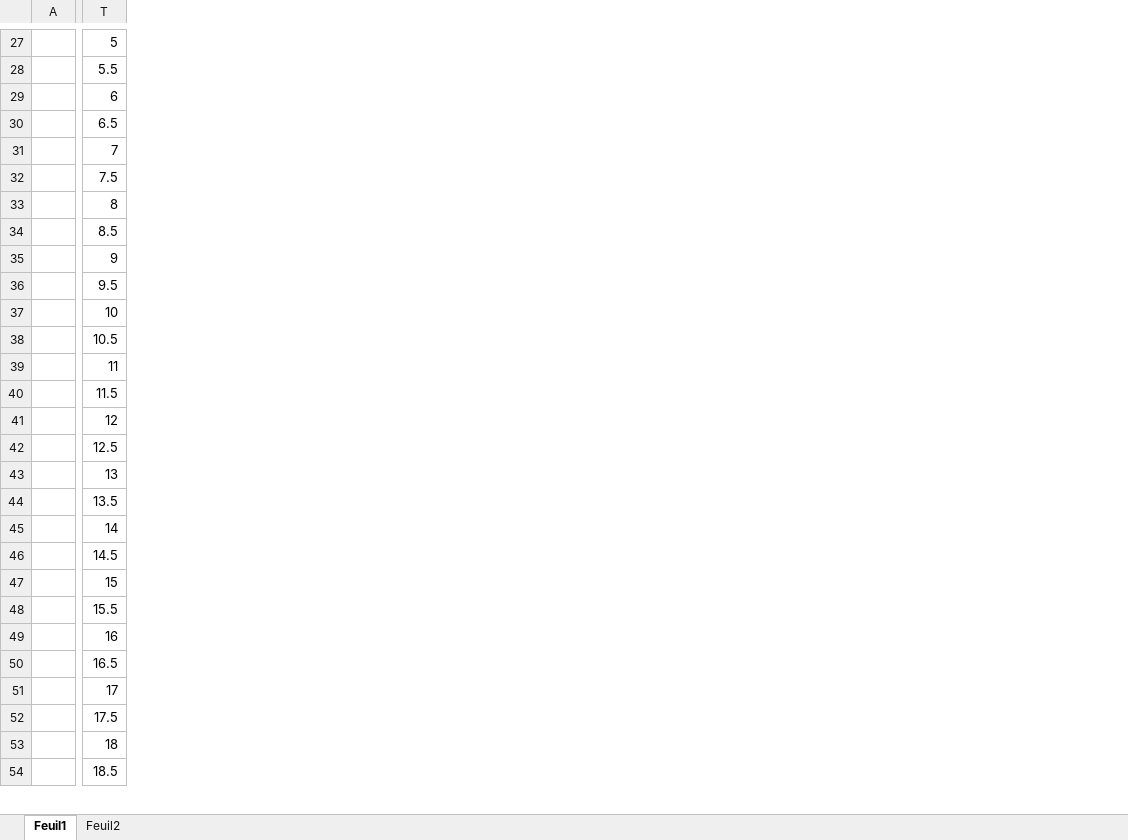
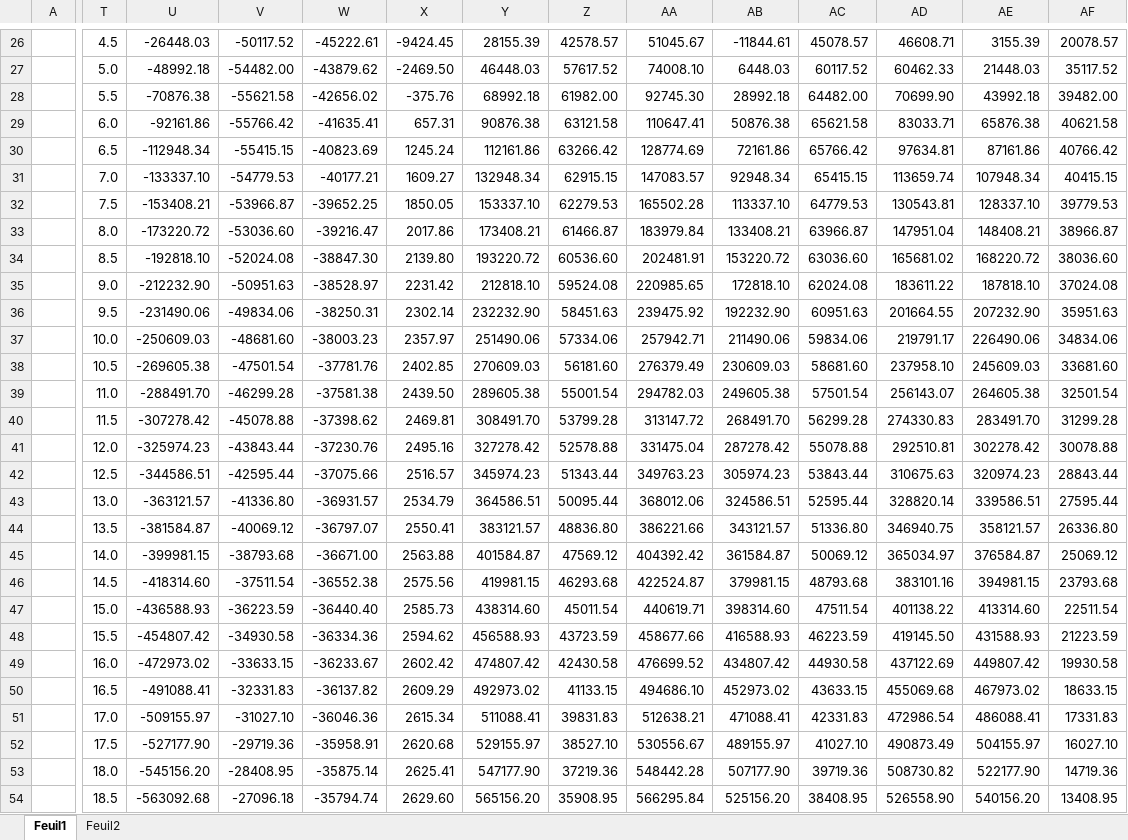
Before and after one commit to Saraahliie/Travail-final, an Excel workbook: ProjetGravite.xlsm, sheet Feuil1, drawn as a sheet; only a part is shown, gaps mark what is left out; values as stored, in another font and other column widths than the file's, no borders; table styles not drawn; addresses are those after the commit; rows hold the shown columns only; the diff covers the shown part only; the diff names each change by its address in the sheet, - before the commit and + after, or states it on an @@ line.

Commit message:
Add files via upload
part 2

```diff
--- a/ProjetGravite.xlsm (sheet Feuil1)
+++ b/ProjetGravite.xlsm (sheet Feuil1)
+column U, row 26: -26448.03; rows 28-54: -70876.38 | -92161.86 | -112948.34 | -133337.10 | -153408.21 | -173220.72 | -192818.10 | -212232.90 | -231490.06 | -250609.03 | -269605.38 | -288491.70 | -307278.42 | -325974.23 | -344586.51 | -363121.57 | -381584.87 | -399981.15 | -418314.60 | -436588.93 | -454807.42 | -472973.02 | -491088.41 | -509155.97 | -527177.90 | -545156.20 | -563092.68
+column V, row 26: -50117.52; rows 28-54: -55621.58 | -55766.42 | -55415.15 | -54779.53 | -53966.87 | -53036.60 | -52024.08 | -50951.63 | -49834.06 | -48681.60 | -47501.54 | -46299.28 | -45078.88 | -43843.44 | -42595.44 | -41336.80 | -40069.12 | -38793.68 | -37511.54 | -36223.59 | -34930.58 | -33633.15 | -32331.83 | -31027.10 | -29719.36 | -28408.95 | -27096.18
+column W, row 26: -45222.61; rows 28-54: -42656.02 | -41635.41 | -40823.69 | -40177.21 | -39652.25 | -39216.47 | -38847.30 | -38528.97 | -38250.31 | -38003.23 | -37781.76 | -37581.38 | -37398.62 | -37230.76 | -37075.66 | -36931.57 | -36797.07 | -36671.00 | -36552.38 | -36440.40 | -36334.36 | -36233.67 | -36137.82 | -36046.36 | -35958.91 | -35875.14 | -35794.74
+column X, row 26: -9424.45; rows 28-54: -375.76 | 657.31 | 1245.24 | 1609.27 | 1850.05 | 2017.86 | 2139.80 | 2231.42 | 2302.14 | 2357.97 | 2402.85 | 2439.50 | 2469.81 | 2495.16 | 2516.57 | 2534.79 | 2550.41 | 2563.88 | 2575.56 | 2585.73 | 2594.62 | 2602.42 | 2609.29 | 2615.34 | 2620.68 | 2625.41 | 2629.60
+column Y, row 26: 28155.39; rows 28-54: 68992.18 | 90876.38 | 112161.86 | 132948.34 | 153337.10 | 173408.21 | 193220.72 | 212818.10 | 232232.90 | 251490.06 | 270609.03 | 289605.38 | 308491.70 | 327278.42 | 345974.23 | 364586.51 | 383121.57 | 401584.87 | 419981.15 | 438314.60 | 456588.93 | 474807.42 | 492973.02 | 511088.41 | 529155.97 | 547177.90 | 565156.20
+column Z, row 26: 42578.57; rows 28-54: 61982.00 | 63121.58 | 63266.42 | 62915.15 | 62279.53 | 61466.87 | 60536.60 | 59524.08 | 58451.63 | 57334.06 | 56181.60 | 55001.54 | 53799.28 | 52578.88 | 51343.44 | 50095.44 | 48836.80 | 47569.12 | 46293.68 | 45011.54 | 43723.59 | 42430.58 | 41133.15 | 39831.83 | 38527.10 | 37219.36 | 35908.95
+column AA, row 26: 51045.67; rows 28-54: 92745.30 | 110647.41 | 128774.69 | 147083.57 | 165502.28 | 183979.84 | 202481.91 | 220985.65 | 239475.92 | 257942.71 | 276379.49 | 294782.03 | 313147.72 | 331475.04 | 349763.23 | 368012.06 | 386221.66 | 404392.42 | 422524.87 | 440619.71 | 458677.66 | 476699.52 | 494686.10 | 512638.21 | 530556.67 | 548442.28 | 566295.84
+column AB, row 26: -11844.61; rows 28-54: 28992.18 | 50876.38 | 72161.86 | 92948.34 | 113337.10 | 133408.21 | 153220.72 | 172818.10 | 192232.90 | 211490.06 | 230609.03 | 249605.38 | 268491.70 | 287278.42 | 305974.23 | 324586.51 | 343121.57 | 361584.87 | 379981.15 | 398314.60 | 416588.93 | 434807.42 | 452973.02 | 471088.41 | 489155.97 | 507177.90 | 525156.20
+column AC, row 26: 45078.57; rows 28-54: 64482.00 | 65621.58 | 65766.42 | 65415.15 | 64779.53 | 63966.87 | 63036.60 | 62024.08 | 60951.63 | 59834.06 | 58681.60 | 57501.54 | 56299.28 | 55078.88 | 53843.44 | 52595.44 | 51336.80 | 50069.12 | 48793.68 | 47511.54 | 46223.59 | 44930.58 | 43633.15 | 42331.83 | 41027.10 | 39719.36 | 38408.95
+column AD, row 26: 46608.71; rows 28-54: 70699.90 | 83033.71 | 97634.81 | 113659.74 | 130543.81 | 147951.04 | 165681.02 | 183611.22 | 201664.55 | 219791.17 | 237958.10 | 256143.07 | 274330.83 | 292510.81 | 310675.63 | 328820.14 | 346940.75 | 365034.97 | 383101.16 | 401138.22 | 419145.50 | 437122.69 | 455069.68 | 472986.54 | 490873.49 | 508730.82 | 526558.90
+column AE, row 26: 3155.39; rows 28-54: 43992.18 | 65876.38 | 87161.86 | 107948.34 | 128337.10 | 148408.21 | 168220.72 | 187818.10 | 207232.90 | 226490.06 | 245609.03 | 264605.38 | 283491.70 | 302278.42 | 320974.23 | 339586.51 | 358121.57 | 376584.87 | 394981.15 | 413314.60 | 431588.93 | 449807.42 | 467973.02 | 486088.41 | 504155.97 | 522177.90 | 540156.20
+column AF, row 26: 20078.57; rows 28-54: 39482.00 | 40621.58 | 40766.42 | 40415.15 | 39779.53 | 38966.87 | 38036.60 | 37024.08 | 35951.63 | 34834.06 | 33681.60 | 32501.54 | 31299.28 | 30078.88 | 28843.44 | 27595.44 | 26336.80 | 25069.12 | 23793.68 | 22511.54 | 21223.59 | 19930.58 | 18633.15 | 17331.83 | 16027.10 | 14719.36 | 13408.95
-T26: 5
+T26: 4.5
+row 27:  | 5.0 | -48992.18 | -54482.00 | -43879.62 | -2469.50 | 46448.03 | 57617.52 | 74008.10 | 6448.03 | 60117.52 | 60462.33 | 21448.03 | 35117.52
-T29: 6
+T29: 6.0
-T31: 7
+T31: 7.0
-T33: 8
+T33: 8.0
-T35: 9
+T35: 9.0
-T37: 10
+T37: 10.0
-T39: 11
+T39: 11.0
-T41: 12
+T41: 12.0
-T43: 13
+T43: 13.0
-T45: 14
+T45: 14.0
-T47: 15
+T47: 15.0
-T49: 16
+T49: 16.0
-T51: 17
+T51: 17.0
-T53: 18
+T53: 18.0
```
Also changed, not shown: 9 added rows, 10 removed rows, 3 added columns, 14 removed columns, 490 edited cells, cell formats and merged cells elsewhere in this sheet, sheet Feuil2, formulas that keep their value, charts or pictures.
